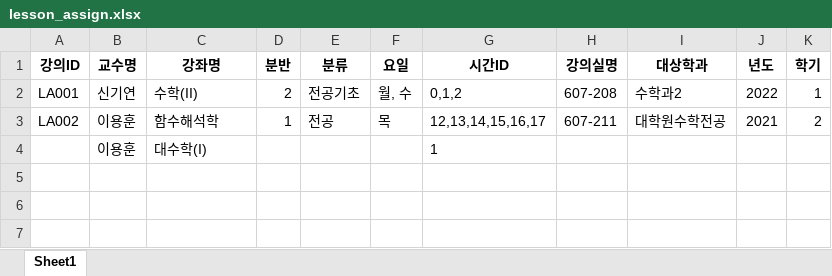
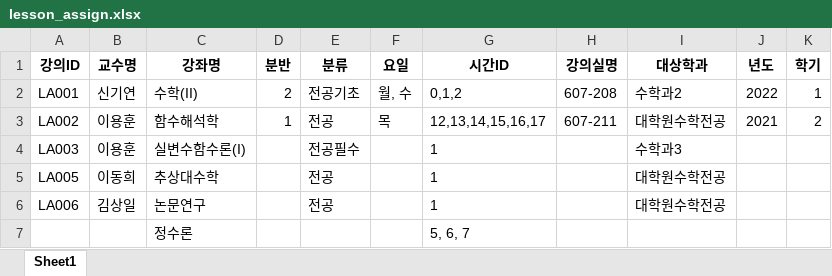
Before and after one commit to haramsong/classschedule, an Excel workbook: data/lesson_assign.xlsx, sheet Sheet1, drawn as a sheet; values as stored, in another font and other column widths than the file's, no borders; removed rows and columns are numbered as before the commit, all else as after; the diff names each change by its address in the sheet, - before the commit and + after, or states it on an @@ line.

```diff
--- a/data/lesson_assign.xlsx (sheet Sheet1)
+++ b/data/lesson_assign.xlsx (sheet Sheet1)
-row 4:  | 이용훈 | 대수학(I) |  |  |  | 1
+row 4: LA003 | 이용훈 | 실변수함수론(I) |  | 전공필수 |  | 1 |  | 수학과3
+row 5: LA005 | 이동희 | 추상대수학 |  | 전공 |  | 1 |  | 대학원수학전공
+row 6: LA006 | 김상일 | 논문연구 |  | 전공 |  | 1 |  | 대학원수학전공
+row 7:  |  | 정수론 |  |  |  | 5, 6, 7
```
Also changed, not shown: data/time_period.xlsx, 1 other file.
